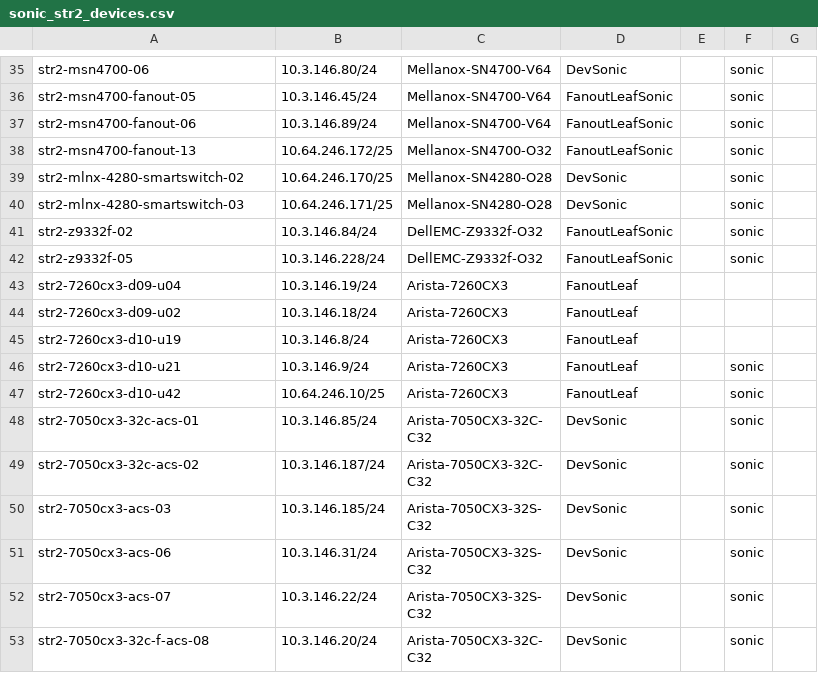
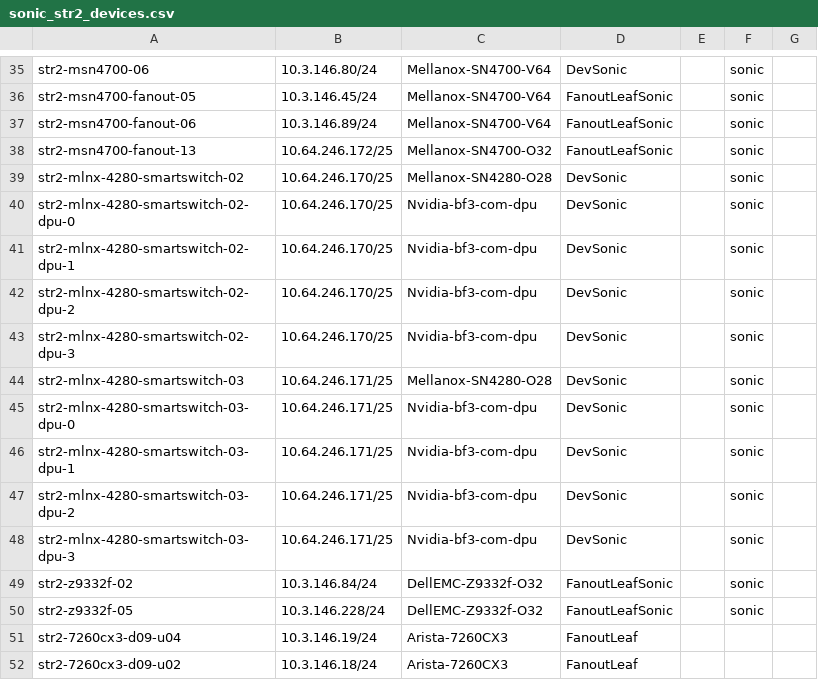
Before and after one commit to LinJin23/sonic-mgmt, a CSV file: ansible/files/sonic_str2_devices.csv, drawn as a sheet; only a part is shown, gaps mark what is left out; the shorter side is filled out with more unchanged rows.

Commit message:
Merged PR 25313: [testbed]: Restore SmartSwitch DPU inventory records
### Description of PR

Summary:
Missing SmartSwitch DPU connection-graph inventory records were restored.
Fixes # N/A

### Type of change

- [ ] Bug fix
- [x] Testbed and Framework(new/improvement)
- [ ] New Test case
    - [ ] Skipped for non-supported platforms
- [ ] Test case improvement

### Back port request
- [ ] 202311
- [ ] 202405
- [ ] 202411
- [ ] 202505
- [ ] 202511
- [ ] 202512
- [ ] 202605

### Approach
#### What is the motivation for this PR?
Restore missing SmartSwitch DPU inventory coverage.

#### How did you do it?
Restored the missing connection-graph inventory records.

#### How did you verify/test it?
The runtime health check passes.

#### Any platform specific information?
SmartSwitch DPU inventory only.

#### Supported testbed topology if it is a new test case?
Not applicable; no new test case.

### Documentation
Not applicable.

----
#### AI description  (iteration 1)
#### PR Classification
Testbed infrastructure update to restore DPU (Data Processing Unit) inventory records for SmartSwitch devices in the testbed configuration.

#### PR Summary
This pull request adds DPU inventory entries for two SmartSwitch devices in the testbed infrastructure, restoring configuration for 8 DPU instances (4 DPUs per SmartSwitch).

- `/ansible/files/sonic_str2_devices.csv`: Added 8 DPU inventory records (dpu-0 through dpu-3) for both `str2-mlnx-4280-smartswitch-02` and `str2-mlnx-4280-smartswitch-03`, each configured with `Nvidia-bf3-com-dpu` hardware type
<!-- GitOpsUserAgent=GitOps.Apps.Server.pullrequestcopilot -->

```diff
--- a/ansible/files/sonic_str2_devices.csv
+++ b/ansible/files/sonic_str2_devices.csv
@@ -39,3 +39,11 @@ str2-msn4700-fanout-13,10.64.246.172/25,Mellanox-SN4700-O32,FanoutLeafSonic,,son
 str2-mlnx-4280-smartswitch-02,10.64.246.170/25,Mellanox-SN4280-O28,DevSonic,,sonic
+str2-mlnx-4280-smartswitch-02-dpu-0,10.64.246.170/25,Nvidia-bf3-com-dpu,DevSonic,,sonic
+str2-mlnx-4280-smartswitch-02-dpu-1,10.64.246.170/25,Nvidia-bf3-com-dpu,DevSonic,,sonic
+str2-mlnx-4280-smartswitch-02-dpu-2,10.64.246.170/25,Nvidia-bf3-com-dpu,DevSonic,,sonic
+str2-mlnx-4280-smartswitch-02-dpu-3,10.64.246.170/25,Nvidia-bf3-com-dpu,DevSonic,,sonic
 str2-mlnx-4280-smartswitch-03,10.64.246.171/25,Mellanox-SN4280-O28,DevSonic,,sonic
+str2-mlnx-4280-smartswitch-03-dpu-0,10.64.246.171/25,Nvidia-bf3-com-dpu,DevSonic,,sonic
+str2-mlnx-4280-smartswitch-03-dpu-1,10.64.246.171/25,Nvidia-bf3-com-dpu,DevSonic,,sonic
+str2-mlnx-4280-smartswitch-03-dpu-2,10.64.246.171/25,Nvidia-bf3-com-dpu,DevSonic,,sonic
+str2-mlnx-4280-smartswitch-03-dpu-3,10.64.246.171/25,Nvidia-bf3-com-dpu,DevSonic,,sonic
 str2-z9332f-02,10.3.146.84/24,DellEMC-Z9332f-O32,FanoutLeafSonic,,sonic
```
